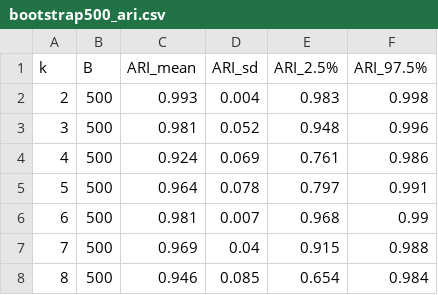
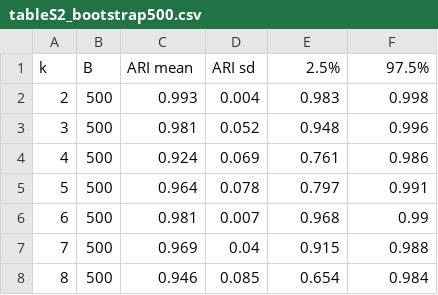
Before and after one commit to y3korea/kwcs7-exposure-profiles, a CSV file: results/tableS2_bootstrap500.csv (was results/bootstrap500_ari.csv), drawn as a sheet.

```diff
--- a/results/bootstrap500_ari.csv
+++ b/results/tableS2_bootstrap500.csv
@@ -1,2 +1,2 @@
-k,B,ARI_mean,ARI_sd,ARI_2.5%,ARI_97.5%
+k,B,ARI mean,ARI sd,2.5%,97.5%
 2,500,0.993,0.004,0.983,0.998
```
Also changed, not shown: results/table1_summary.csv, tables/table1_summary.csv, 51 other files.
